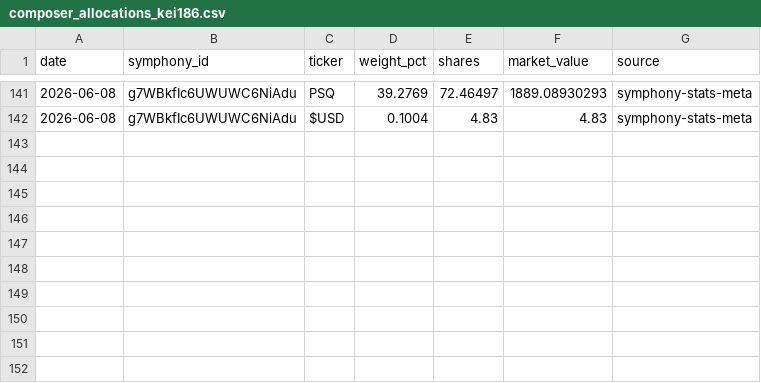
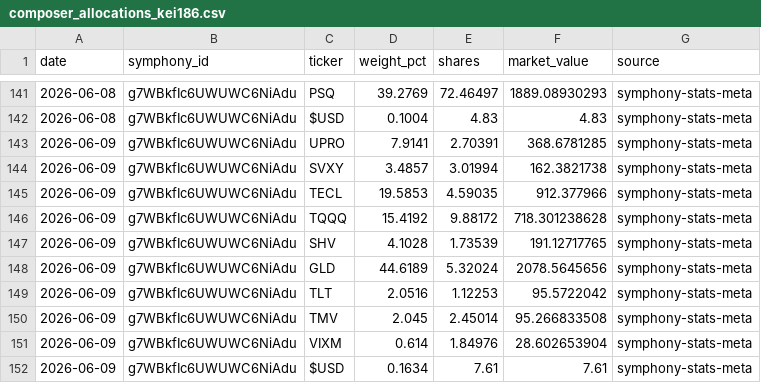
Before and after one commit to brianlee8309/blee-quant-site, a CSV file: composer_allocations_kei186.csv, drawn as a sheet; only a part is shown, gaps mark what is left out.

```diff
--- a/composer_allocations_kei186.csv
+++ b/composer_allocations_kei186.csv
@@ -142 +142,11 @@ date,symphony_id,ticker,weight_pct,shares,market_value,source
 2026-06-08,g7WBkfIc6UWUWC6NiAdu,$USD,0.1004,4.83,4.83,symphony-stats-meta
+2026-06-09,g7WBkfIc6UWUWC6NiAdu,UPRO,7.9141,2.70391,368.6781285,symphony-stats-meta
+2026-06-09,g7WBkfIc6UWUWC6NiAdu,SVXY,3.4857,3.01994,162.3821738,symphony-stats-meta
+2026-06-09,g7WBkfIc6UWUWC6NiAdu,TECL,19.5853,4.59035,912.377966,symphony-stats-meta
+2026-06-09,g7WBkfIc6UWUWC6NiAdu,TQQQ,15.4192,9.88172,718.301238628,symphony-stats-meta
+2026-06-09,g7WBkfIc6UWUWC6NiAdu,SHV,4.1028,1.73539,191.12717765,symphony-stats-meta
+2026-06-09,g7WBkfIc6UWUWC6NiAdu,GLD,44.6189,5.32024,2078.5645656,symphony-stats-meta
+2026-06-09,g7WBkfIc6UWUWC6NiAdu,TLT,2.0516,1.12253,95.5722042,symphony-stats-meta
+2026-06-09,g7WBkfIc6UWUWC6NiAdu,TMV,2.045,2.45014,95.266833508,symphony-stats-meta
+2026-06-09,g7WBkfIc6UWUWC6NiAdu,VIXM,0.614,1.84976,28.602653904,symphony-stats-meta
+2026-06-09,g7WBkfIc6UWUWC6NiAdu,$USD,0.1634,7.61,7.61,symphony-stats-meta
```
Also changed, not shown: composer_allocations_185.csv, composer_allocations_185_3yr2.csv, 26 other files.
